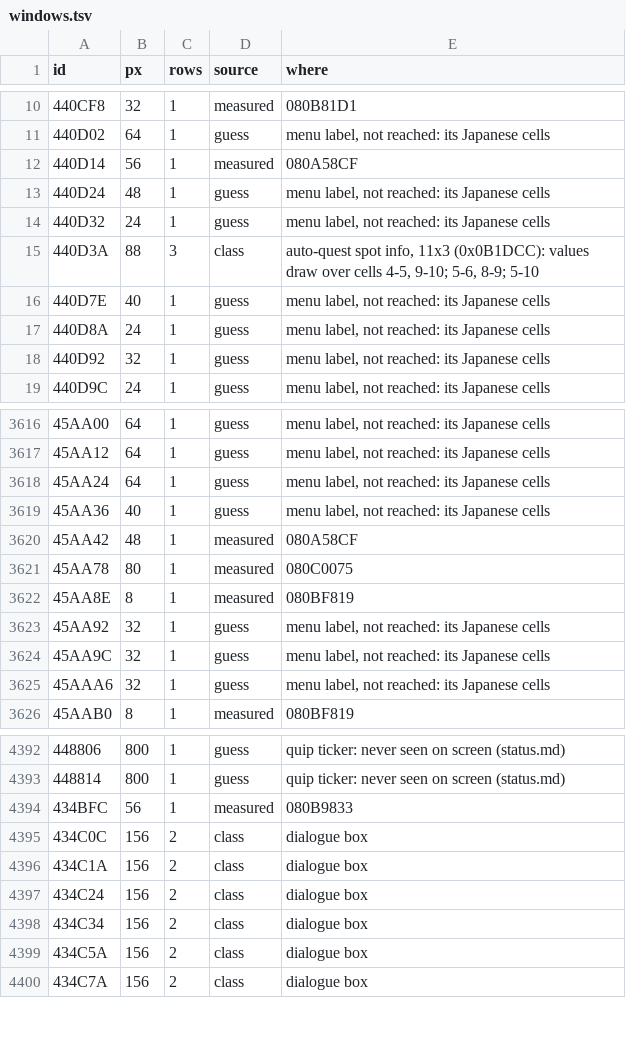
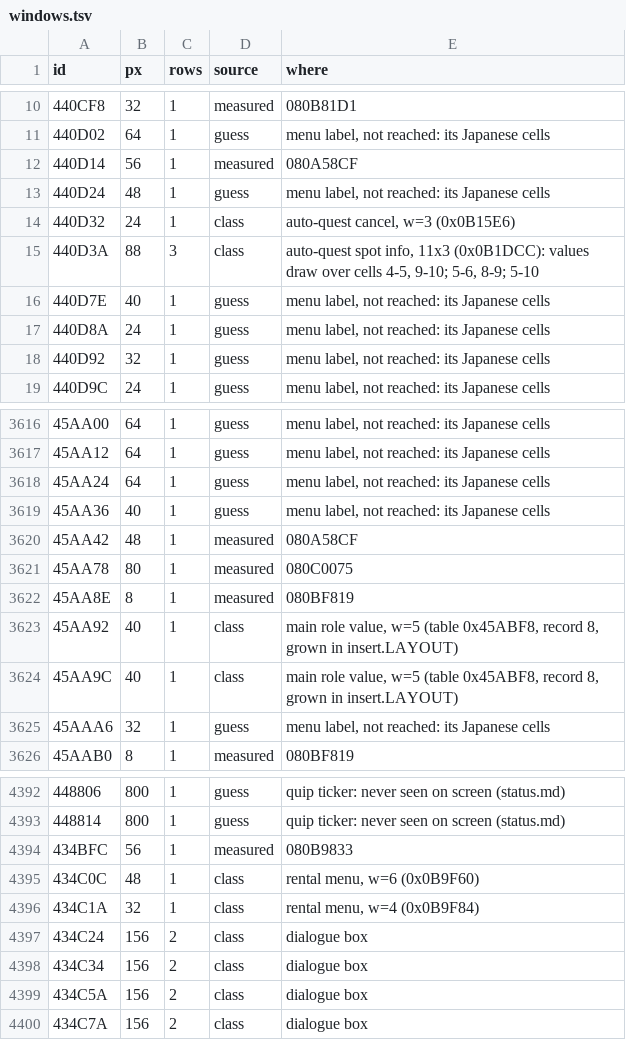
Before and after one commit to minhnhattonthat/legendz-yomigaeru-shiren-no-shima-en, a TSV file: script/windows.tsv, drawn as a sheet; only a part is shown, gaps mark what is left out.

```diff
--- a/script/windows.tsv
+++ b/script/windows.tsv
@@ -13,3 +13,3 @@ id	px	rows	source	where
 440D24	48	1	guess	menu label, not reached: its Japanese cells
-440D32	24	1	guess	menu label, not reached: its Japanese cells
+440D32	24	1	class	auto-quest cancel, w=3 (0x0B15E6)
 440D3A	88	3	class	auto-quest spot info, 11x3 (0x0B1DCC): values draw over cells 4-5, 9-10; 5-6, 8-9; 5-10
@@ -3622,4 +3622,4 @@ id	px	rows	source	where
 45AA8E	8	1	measured	080BF819
-45AA92	32	1	guess	menu label, not reached: its Japanese cells
-45AA9C	32	1	guess	menu label, not reached: its Japanese cells
+45AA92	40	1	class	main role value, w=5 (table 0x45ABF8, record 8, grown in insert.LAYOUT)
+45AA9C	40	1	class	main role value, w=5 (table 0x45ABF8, record 8, grown in insert.LAYOUT)
 45AAA6	32	1	guess	menu label, not reached: its Japanese cells
@@ -4394,4 +4394,4 @@ id	px	rows	source	where
 434BFC	56	1	measured	080B9833
-434C0C	156	2	class	dialogue box
-434C1A	156	2	class	dialogue box
+434C0C	48	1	class	rental menu, w=6 (0x0B9F60)
+434C1A	32	1	class	rental menu, w=4 (0x0B9F84)
 434C24	156	2	class	dialogue box
```
Also changed, not shown: 8 other files.
